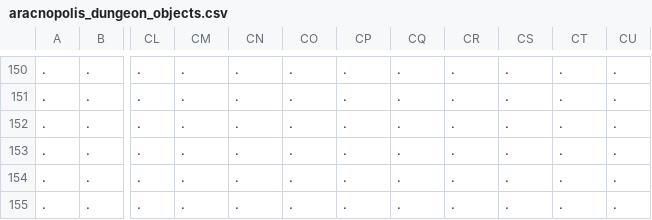
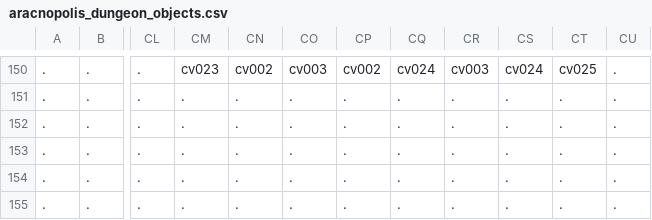
Before and after one commit to Alanorappa/rpg-ecs-online, a CSV file: maps/aracnopolis_dungeon_objects.csv, drawn as a sheet; only a part is shown, gaps mark what is left out; the diff covers the shown part only; the diff names each change by its address in the sheet, - before the commit and + after, or states it on an @@ line.

```diff
--- a/maps/aracnopolis_dungeon_objects.csv
+++ b/maps/aracnopolis_dungeon_objects.csv
-CM150: .
+CM150: cv023
-CN150: .
+CN150: cv002
-CO150: .
+CO150: cv003
-CP150: .
+CP150: cv002
-CQ150: .
+CQ150: cv024
-CR150: .
+CR150: cv003
-CS150: .
+CS150: cv024
-CT150: .
+CT150: cv025
```
Also changed, not shown: 65 edited cells elsewhere in this file, maps/aracnopolis_dungeon_terrain.csv, 4 other files.
